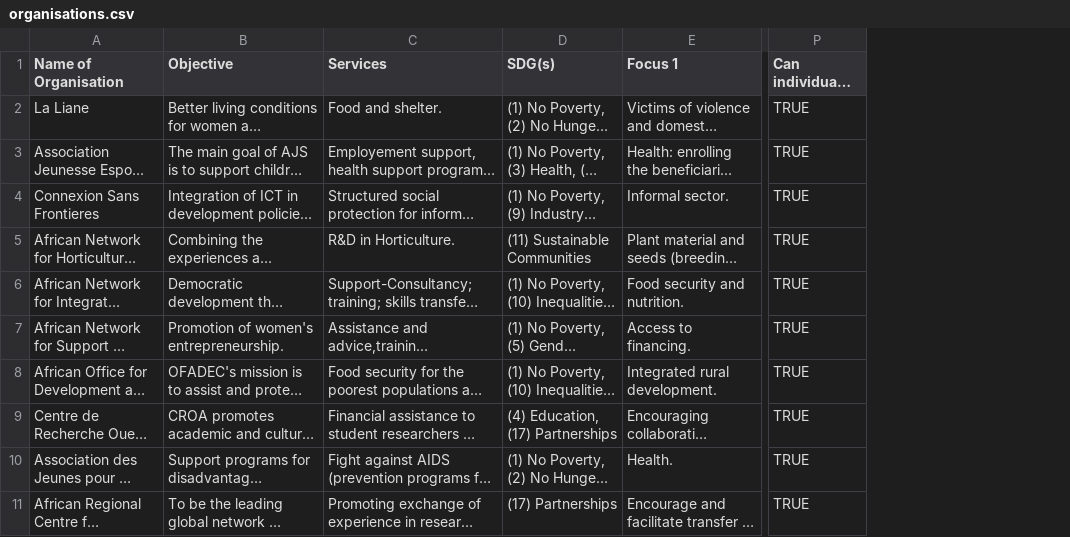
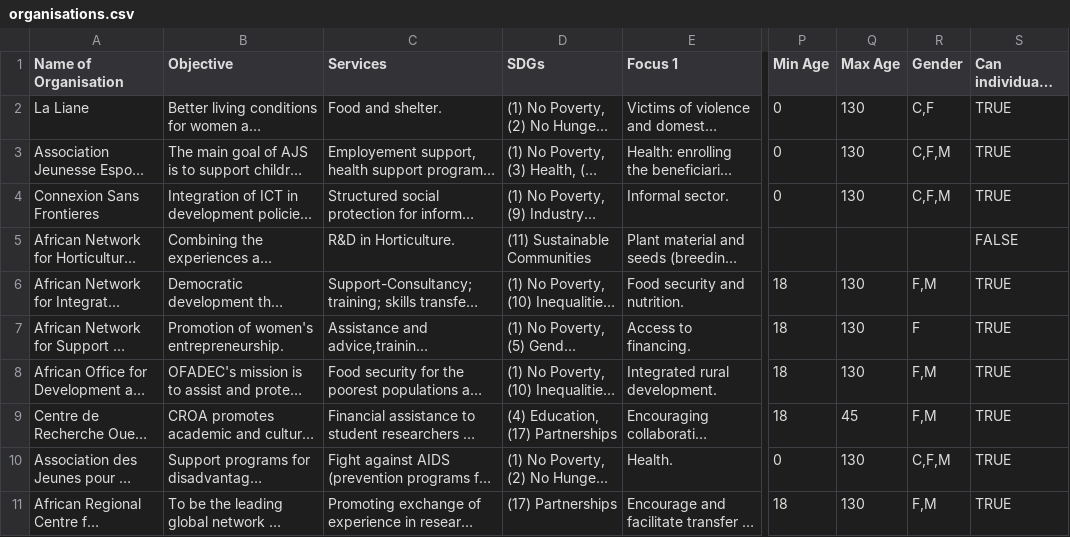
Before and after one commit to WomenPlusPlus/deploy-impact-21-kona-c, a CSV file: Frontend/assets/organisations.csv, drawn as a sheet; only a part is shown, gaps mark what is left out; long unchanged cells end in …; addresses are those after the commit; the diff covers the shown part only; the diff names each change by its address in the sheet, - before the commit and + after, or states it on an @@ line.

Commit message:
SGD filter applied to organisations List

```diff
--- a/Frontend/assets/organisations.csv
+++ b/Frontend/assets/organisations.csv
+column P (Min Age), rows 2-11: 0 | 0 | 0 |  | 18 | 18 | 18 | 18 | 0 | 18
+column Q (Max Age), rows 2-11: 130 | 130 | 130 |  | 130 | 130 | 130 | 45 | 130 | 130
+column R (Gender), rows 2-11: C,F | C,F,M | C,F,M |  | F,M | F | F,M | F,M | C,F,M | F,M
-D1: SDG(s)
+D1: SDGs
-S5 (Can individuals contact them?): TRUE
+S5 (Can individuals contact them?): FALSE
```
Also changed, not shown: 12 edited cells elsewhere in this file, 5 other files.
